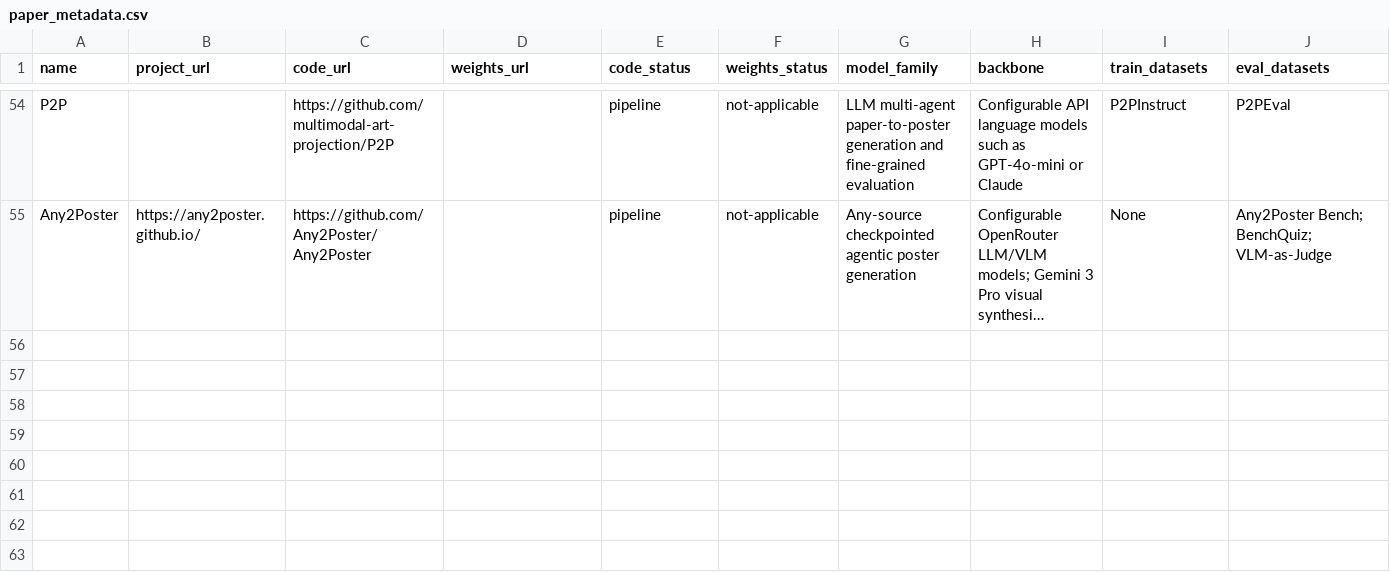
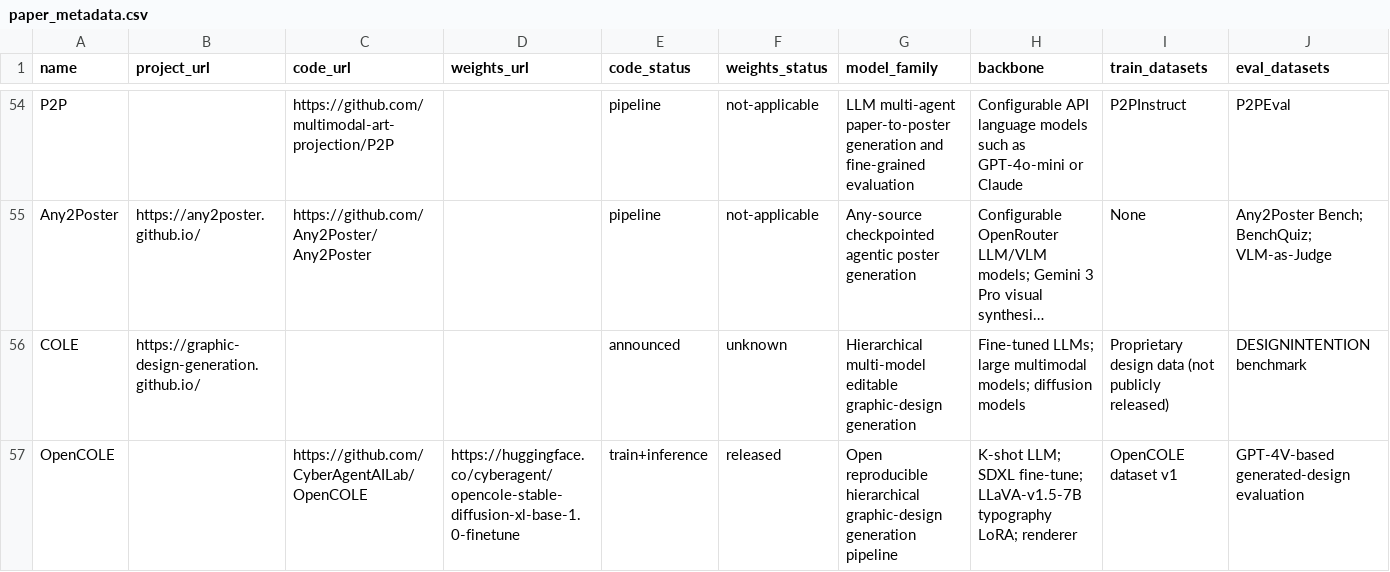
Before and after one commit to creative-graphic-design/awesome-creative-graphic-design-generation, a CSV file: data/paper_metadata.csv, drawn as a sheet; only a part is shown, gaps mark what is left out; long unchanged cells end in …; rows hold the shown columns only; the diff names each change by its address in the sheet, - before the commit and + after, or states it on an @@ line.

Commit message:
Audit COLE and OpenCOLE reproducibility metadata (#43)
* chore: stage COLE and OpenCOLE metadata audit

* Audit COLE and OpenCOLE reproducibility metadata

* Remove temporary COLE metadata workflow

---------

Co-authored-by: github-actions[bot] <41898282+github-actions[bot]@users.noreply.github.com>

```diff
--- a/data/paper_metadata.csv
+++ b/data/paper_metadata.csv
+row 56: COLE | https://graphic-design-generation.github.io/ |  |  | announced | unknown | Hierarchical multi-model editable graphic-design generation | Fine-tuned LLMs; large multimodal models; diffusion models | Proprietary design data (not publicly released) | DESIGNINTENTION benchmark
+row 57: OpenCOLE |  | https://github.com/CyberAgentAILab/OpenCOLE | https://huggingface.co/cyberagent/opencole-stable-diffusion-xl-base-1.0-finetune | train+inference | released | Open reproducible hierarchical graphic-design generation pipeline | K-shot LLM; SDXL fine-tune; LLaVA-v1.5-7B typography LoRA; renderer | OpenCOLE dataset v1 | GPT-4V-based generated-design evaluation
```
Also changed, not shown: 1 other file.
